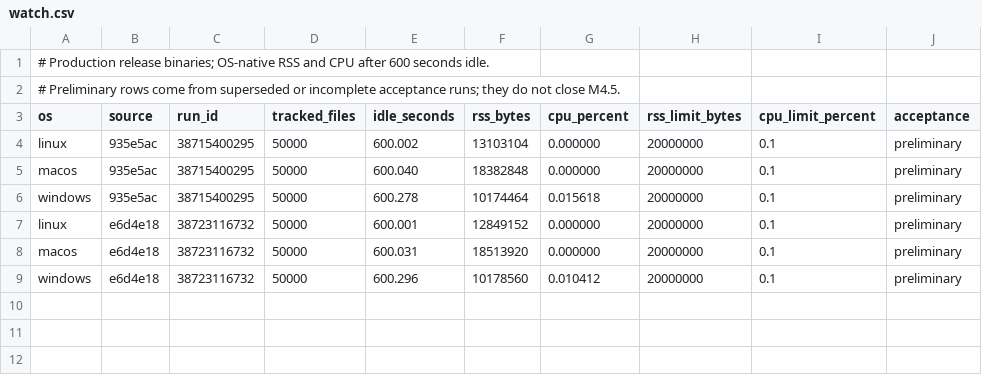
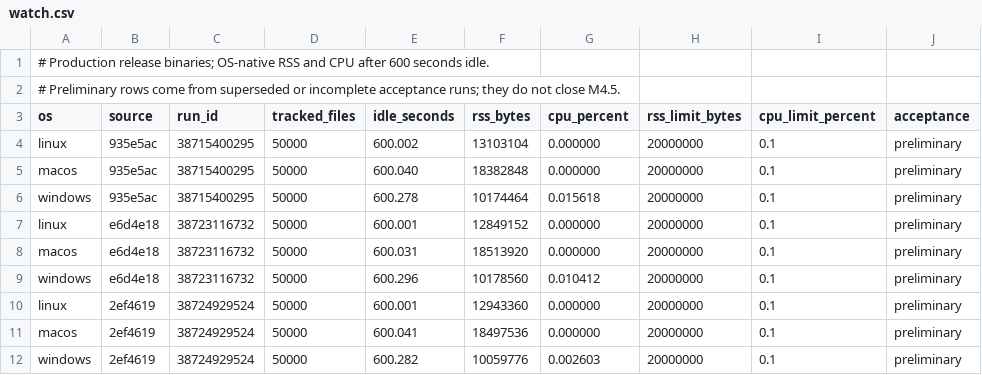
Before and after one commit to Adiiitu12312/paradox, a CSV file: benchmarks/watch.csv, drawn as a sheet.

```diff
--- a/benchmarks/watch.csv
+++ b/benchmarks/watch.csv
@@ -9 +9,4 @@ macos,e6d4e18,38723116732,50000,600.031,18513920,0.000000,20000000,0.1,prelimina
 windows,e6d4e18,38723116732,50000,600.296,10178560,0.010412,20000000,0.1,preliminary
+linux,2ef4619,38724929524,50000,600.001,12943360,0.000000,20000000,0.1,preliminary
+macos,2ef4619,38724929524,50000,600.041,18497536,0.000000,20000000,0.1,preliminary
+windows,2ef4619,38724929524,50000,600.282,10059776,0.002603,20000000,0.1,preliminary
```
Also changed, not shown: benchmarks/passthrough.csv, 9 other files.
